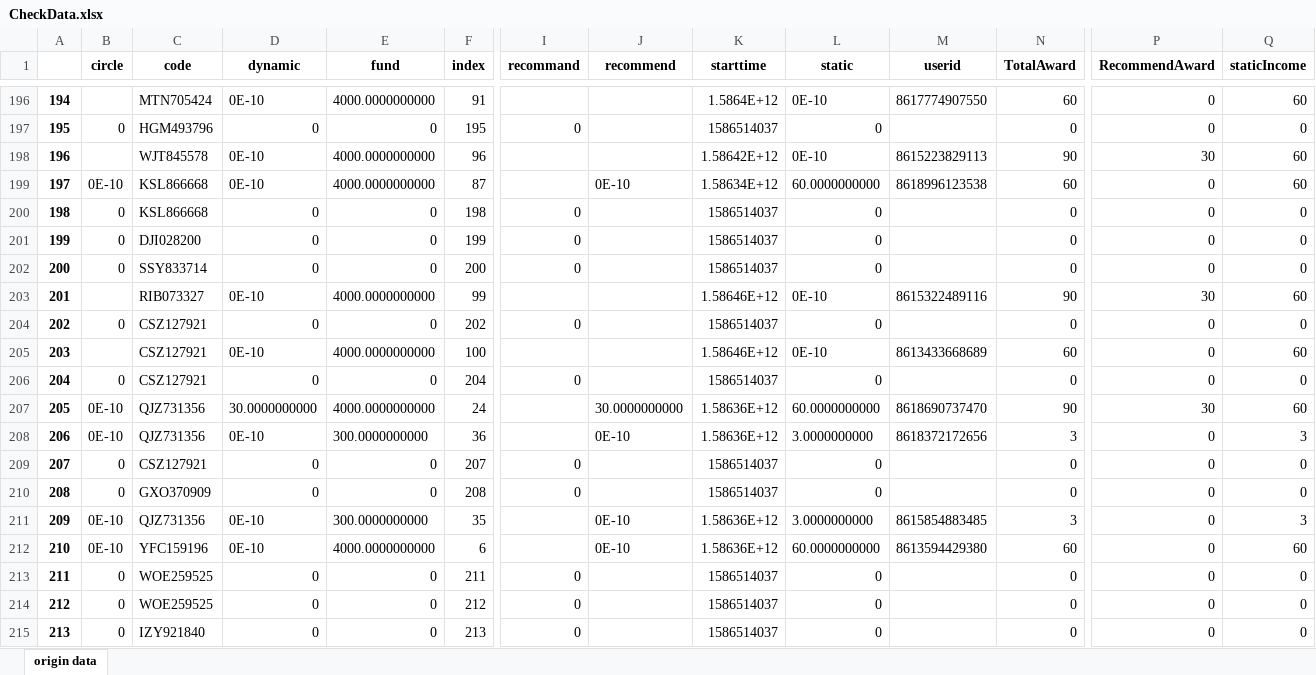
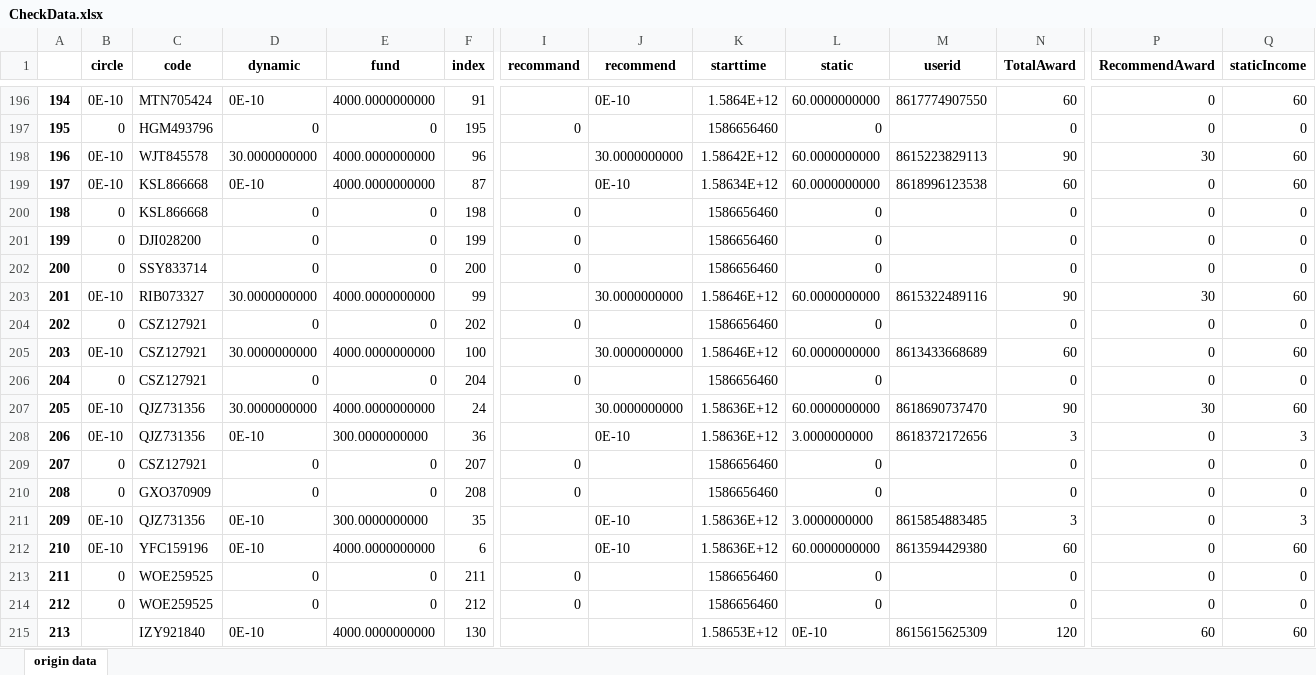
Before and after one commit to bigdot123456/MACNode, an Excel workbook: CheckData.xlsx, sheet origin data, drawn as a sheet; only a part is shown, gaps mark what is left out; values as stored, in another font and other column widths than the file's, no borders; the diff covers the shown part only; the diff names each change by its address in the sheet, - before the commit and + after, or states it on an @@ line.

```diff
--- a/CheckData.xlsx (sheet origin data)
+++ b/CheckData.xlsx (sheet origin data)
-B196 (circle): (empty)
+B196 (circle): 0E-10
-J196 (recommend): (empty)
+J196 (recommend): 0E-10
-L196 (static): 0E-10
+L196 (static): 60.0000000000
-K197 (starttime): 1586514037
+K197 (starttime): 1586656460
-B198 (circle): (empty)
+B198 (circle): 0E-10
-D198 (dynamic): 0E-10
+D198 (dynamic): 30.0000000000
-J198 (recommend): (empty)
+J198 (recommend): 30.0000000000
-L198 (static): 0E-10
+L198 (static): 60.0000000000
-K200:K202 (starttime): 1586514037
+K200:K202 (starttime): 1586656460
-B203 (circle): (empty)
+B203 (circle): 0E-10
-D203 (dynamic): 0E-10
+D203 (dynamic): 30.0000000000
-J203 (recommend): (empty)
+J203 (recommend): 30.0000000000
-L203 (static): 0E-10
+L203 (static): 60.0000000000
-K204 (starttime): 1586514037
+K204 (starttime): 1586656460
-B205 (circle): (empty)
+B205 (circle): 0E-10
-D205 (dynamic): 0E-10
+D205 (dynamic): 30.0000000000
-J205 (recommend): (empty)
+J205 (recommend): 30.0000000000
-L205 (static): 0E-10
+L205 (static): 60.0000000000
-K206 (starttime): 1586514037
+K206 (starttime): 1586656460
-K209:K210 (starttime): 1586514037
+K209:K210 (starttime): 1586656460
-K213:K214 (starttime): 1586514037
+K213:K214 (starttime): 1586656460
-B215 (circle): 0
+B215 (circle): (empty)
-D215 (dynamic): 0
+D215 (dynamic): 0E-10
-E215 (fund): 0
+E215 (fund): 4000.0000000000
-F215 (index): 213
+F215 (index): 130
-I215 (recommand): 0
+I215 (recommand): (empty)
-K215 (starttime): 1586514037
+K215 (starttime): 1.58653E+12
-L215 (static): 0
+L215 (static): 0E-10
-M215 (userid): (empty)
+M215 (userid): 8615615625309
-N215 (TotalAward): 0
+N215 (TotalAward): 120
-P215 (RecommendAward): 0
+P215 (RecommendAward): 60
-Q215 (staticIncome): 0
+Q215 (staticIncome): 60
```
Also changed, not shown: 516 edited cells elsewhere in this sheet, 8 other files.
